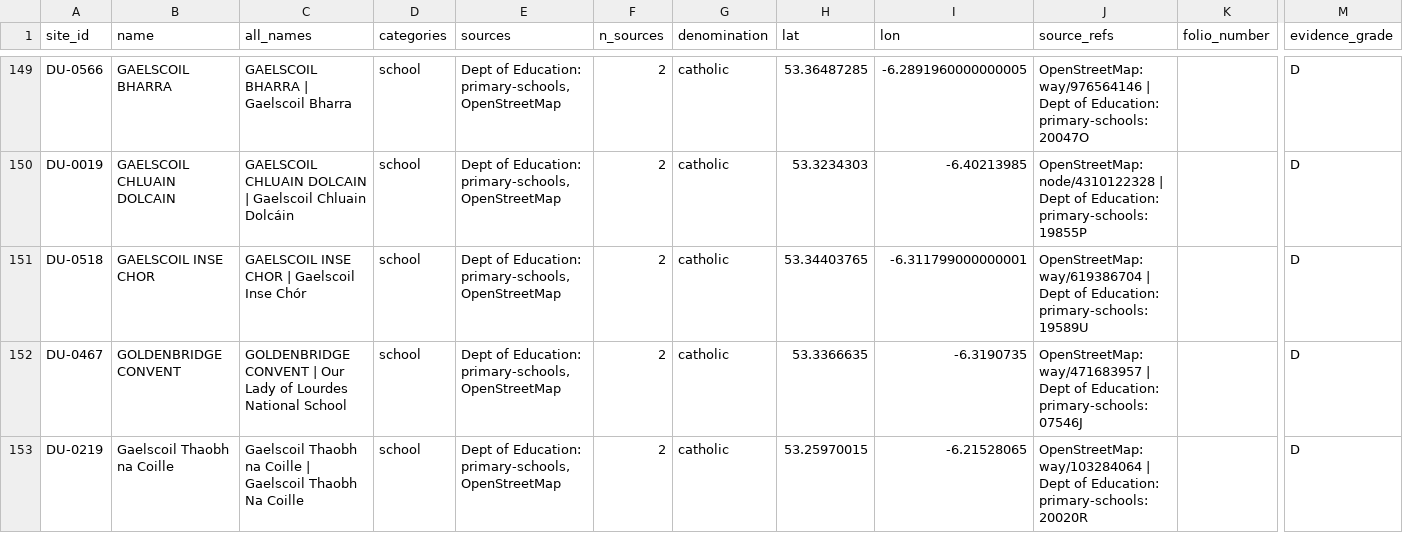
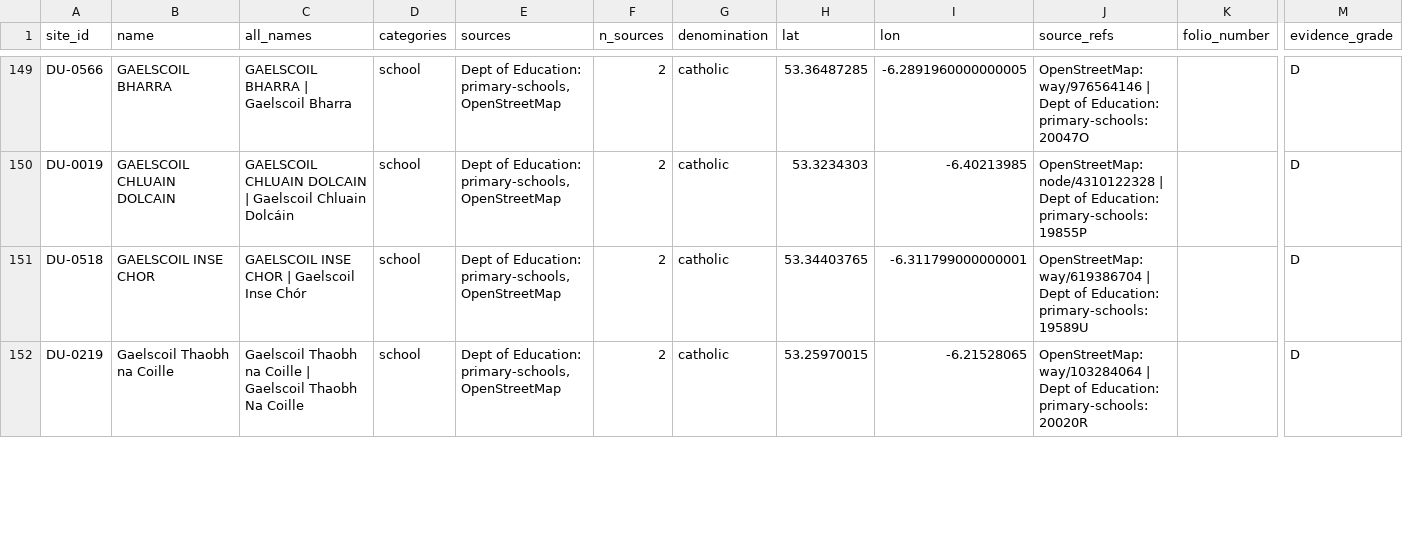
Before and after one commit to opentalamh/opentalamh.ie, a CSV file: _pipeline/first-map/outputs/dublin_candidate_sites.csv, drawn as a sheet; only a part is shown, gaps mark what is left out; removed rows and columns are numbered as before the commit, all else as after; rows hold the shown columns only; the diff covers the shown part only; the diff names each change by its address in the sheet, - before the commit and + after, or states it on an @@ line.

```diff
--- a/_pipeline/first-map/outputs/dublin_candidate_sites.csv
+++ b/_pipeline/first-map/outputs/dublin_candidate_sites.csv
-row 152: DU-0467 | GOLDENBRIDGE CONVENT | GOLDENBRIDGE CONVENT | Our Lady of Lourdes National School | school | Dept of Education: primary-schools, OpenStreetMap | 2 | catholic | 53.3366635 | -6.3190735 | OpenStreetMap: way/471683957 | Dept of Education: primary-schools: 07546J |  | D
```
Also changed, not shown: 2 added rows, 1 removed row and 7 edited cells elsewhere in this file, _pipeline/first-map/outputs/dublin_points.csv, _pipeline/first-map/outputs/dublin_source_summary.csv, 6 other files.
